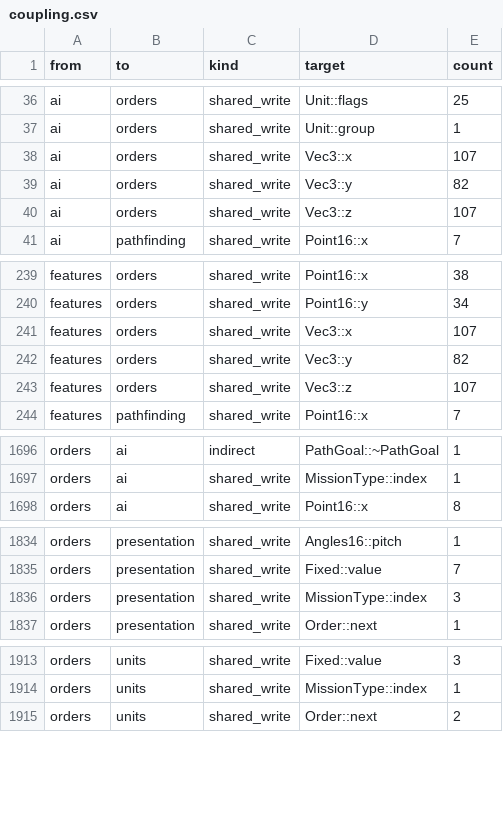
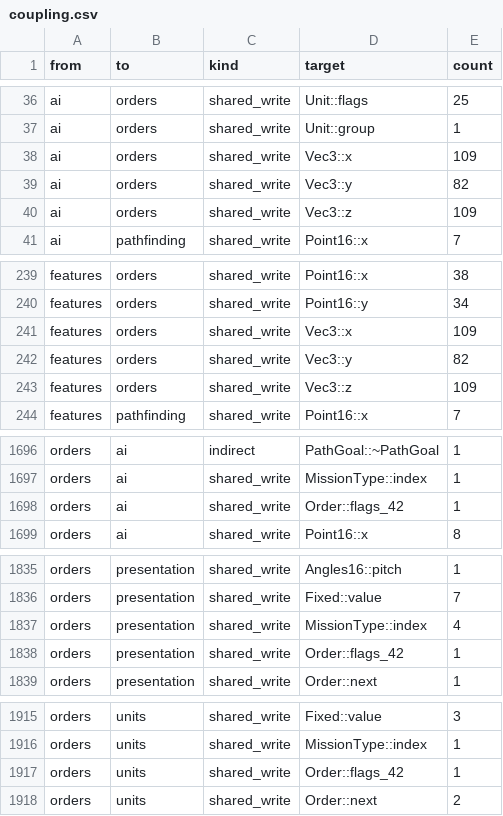
Before and after one commit to Thaldren-Archive-Forks/byte-tactics-moddable, a CSV file: data/coupling.csv, drawn as a sheet; only a part is shown, gaps mark what is left out; the diff covers the shown part only.

```diff
--- a/data/coupling.csv
+++ b/data/coupling.csv
@@ -37,5 +37,5 @@ ai,orders,shared_write,Unit::flags,25
 ai,orders,shared_write,Unit::group,1
-ai,orders,shared_write,Vec3::x,107
+ai,orders,shared_write,Vec3::x,109
 ai,orders,shared_write,Vec3::y,82
-ai,orders,shared_write,Vec3::z,107
+ai,orders,shared_write,Vec3::z,109
 ai,pathfinding,shared_write,Point16::x,7
@@ -240,5 +240,5 @@ features,orders,shared_write,Point16::x,38
 features,orders,shared_write,Point16::y,34
-features,orders,shared_write,Vec3::x,107
+features,orders,shared_write,Vec3::x,109
 features,orders,shared_write,Vec3::y,82
-features,orders,shared_write,Vec3::z,107
+features,orders,shared_write,Vec3::z,109
 features,pathfinding,shared_write,Point16::x,7
@@ -1697,2 +1697,3 @@ orders,ai,indirect,PathGoal::~PathGoal,1
 orders,ai,shared_write,MissionType::index,1
+orders,ai,shared_write,Order::flags_42,1
 orders,ai,shared_write,Point16::x,8
@@ -1835,3 +1836,4 @@ orders,presentation,shared_write,Angles16::pitch,1
 orders,presentation,shared_write,Fixed::value,7
-orders,presentation,shared_write,MissionType::index,3
+orders,presentation,shared_write,MissionType::index,4
+orders,presentation,shared_write,Order::flags_42,1
 orders,presentation,shared_write,Order::next,1
@@ -1914,2 +1916,3 @@ orders,units,shared_write,Fixed::value,3
 orders,units,shared_write,MissionType::index,1
+orders,units,shared_write,Order::flags_42,1
 orders,units,shared_write,Order::next,2
```
Also changed, not shown: 20 edited cells elsewhere in this file, data/hazards.csv, data/state_classes.csv, 3 other files.
